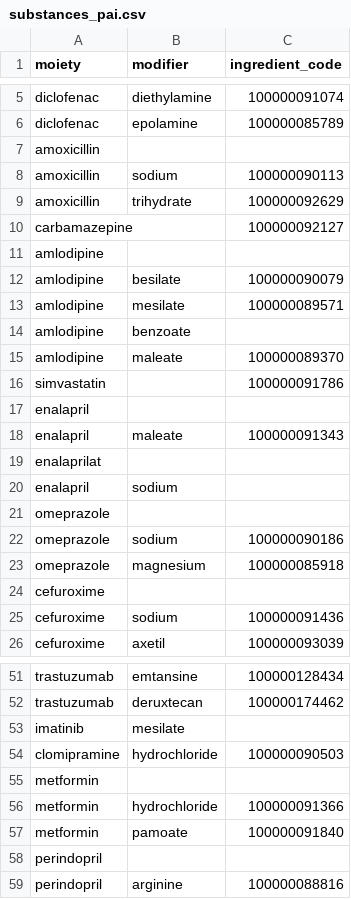
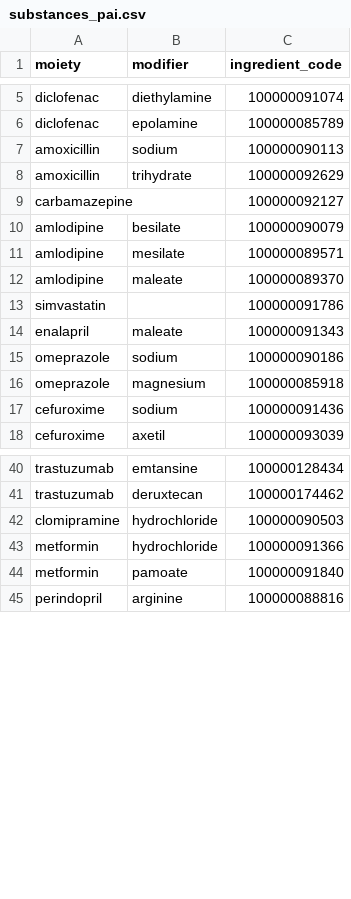
Before and after one commit to unicom-project-eu/wp6-db-api, a CSV file: preprocess-data/substance/substances_pai.csv, drawn as a sheet; only a part is shown, gaps mark what is left out; the diff covers the shown part only.

Commit message:
Ignore substances with no ingredient_code

```diff
--- a/preprocess-data/substance/substances_pai.csv
+++ b/preprocess-data/substance/substances_pai.csv
@@ -6,3 +6,2 @@ diclofenac,diethylamine ,100000091074
 diclofenac,epolamine,100000085789
-amoxicillin,,
 amoxicillin,sodium,100000090113
@@ -10,16 +9,9 @@ amoxicillin,trihydrate,100000092629
 carbamazepine,,100000092127
-amlodipine,,
 amlodipine,besilate,100000090079
 amlodipine,mesilate,100000089571
-amlodipine,benzoate,
 amlodipine,maleate,100000089370
 simvastatin,,100000091786
-enalapril,,
 enalapril,maleate,100000091343
-enalaprilat,,
-enalapril,sodium,
-omeprazole,,
 omeprazole,sodium,100000090186
 omeprazole,magnesium,100000085918
-cefuroxime,,
 cefuroxime,sodium,100000091436
@@ -52,8 +41,5 @@ trastuzumab,emtansine,100000128434
 trastuzumab,deruxtecan,100000174462
-imatinib,mesilate,
 clomipramine,hydrochloride,100000090503
-metformin,,
 metformin,hydrochloride,100000091366
 metformin,pamoate ,100000091840
-perindopril,,
 perindopril,arginine,100000088816
```
Also changed, not shown: 7 removed rows elsewhere in this file, 1 other file.
